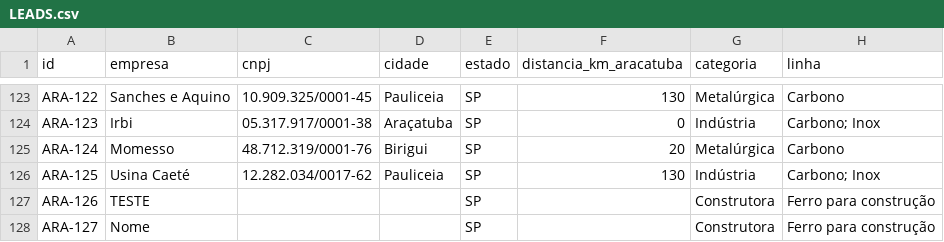
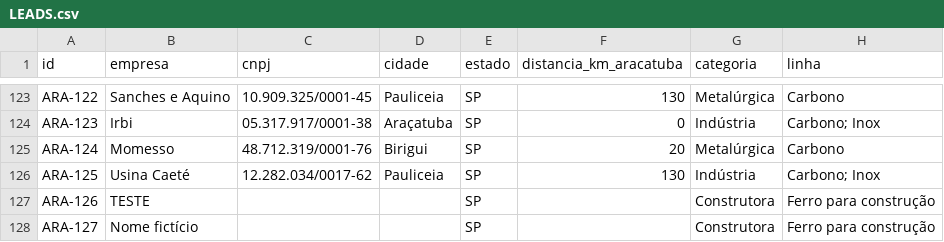
Before and after one commit to igorvroberto/liganer, a CSV file: apps/prospeccao/radar-comercial/LEADS.csv, drawn as a sheet; only a part is shown, gaps mark what is left out; the diff names each change by its address in the sheet, - before the commit and + after, or states it on an @@ line.

Commit message:
Atualiza leads via prospecção (127 registros)

```diff
--- a/apps/prospeccao/radar-comercial/LEADS.csv
+++ b/apps/prospeccao/radar-comercial/LEADS.csv
-B128 (empresa): Nome
+B128 (empresa): Nome fictício
```
